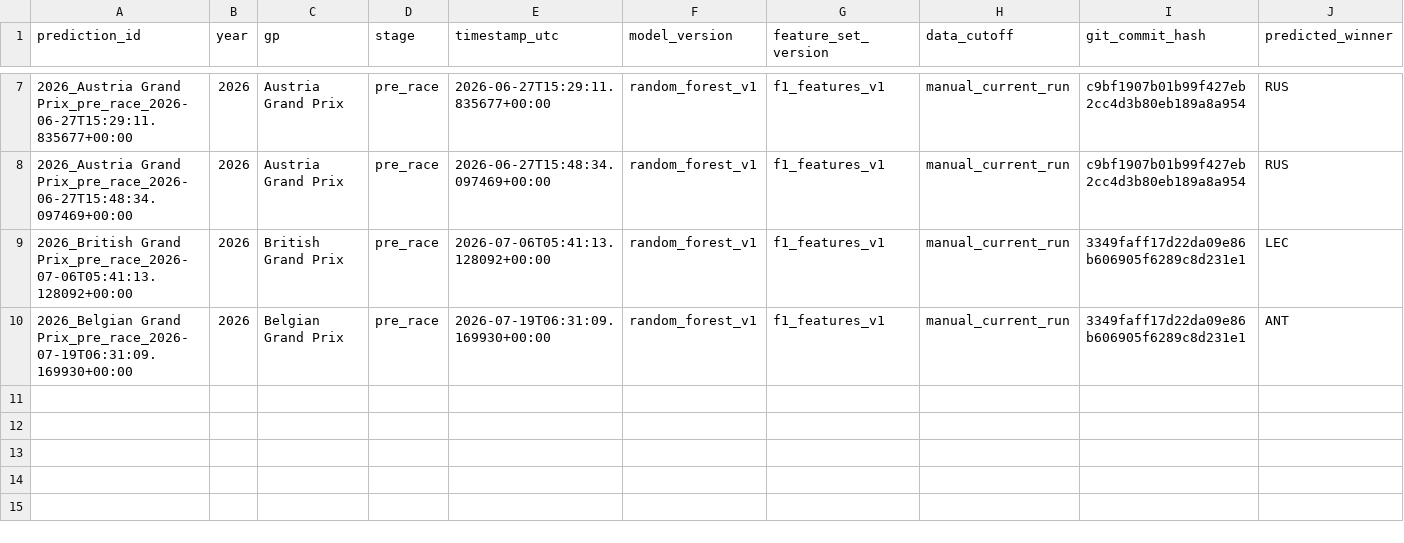
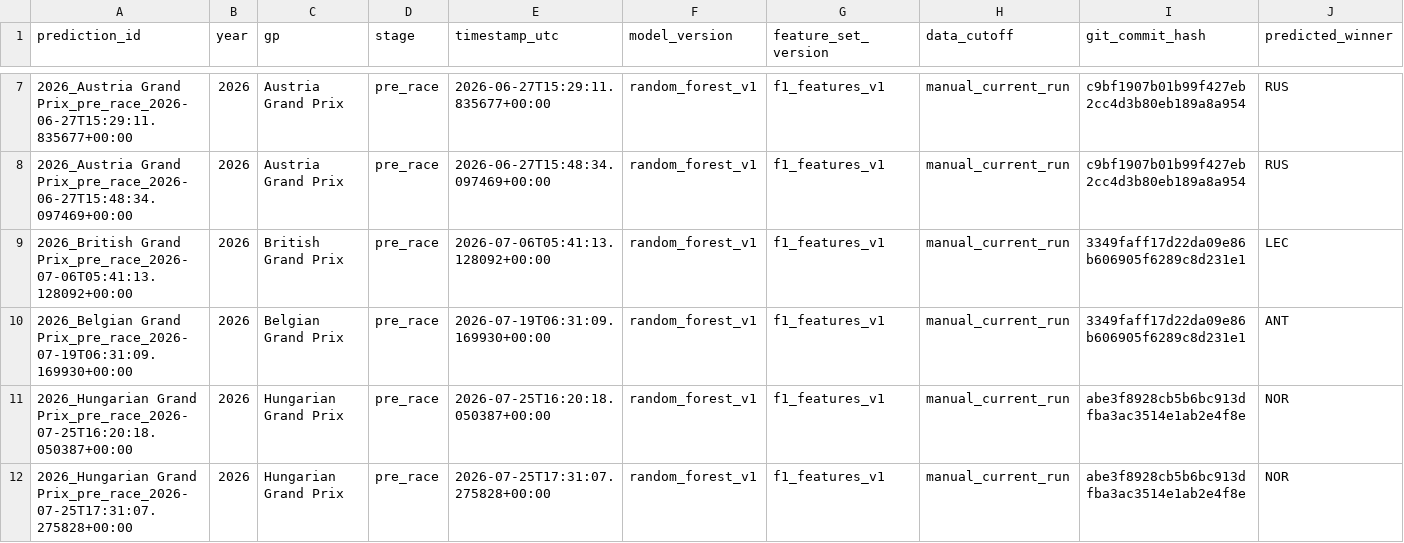
Before and after one commit to Kumaryan12/F1_prediction_2026, a CSV file: prediction_logs/prediction_registry.csv, drawn as a sheet; only a part is shown, gaps mark what is left out; rows hold the shown columns only; the diff names each change by its address in the sheet, - before the commit and + after, or states it on an @@ line.

```diff
--- a/prediction_logs/prediction_registry.csv
+++ b/prediction_logs/prediction_registry.csv
+row 11: 2026_Hungarian Grand Prix_pre_race_2026-07-25T16:20:18.050387+00:00 | 2026 | Hungarian Grand Prix | pre_race | 2026-07-25T16:20:18.050387+00:00 | random_forest_v1 | f1_features_v1 | manual_current_run | abe3f8928cb5b6bc913dfba3ac3514e1ab2e4f8e | NOR
+row 12: 2026_Hungarian Grand Prix_pre_race_2026-07-25T17:31:07.275828+00:00 | 2026 | Hungarian Grand Prix | pre_race | 2026-07-25T17:31:07.275828+00:00 | random_forest_v1 | f1_features_v1 | manual_current_run | abe3f8928cb5b6bc913dfba3ac3514e1ab2e4f8e | NOR
```
Also changed, not shown: backend/app/data/current_race_features.csv, backend/app/data/predicted_order.csv, 38 other files.
